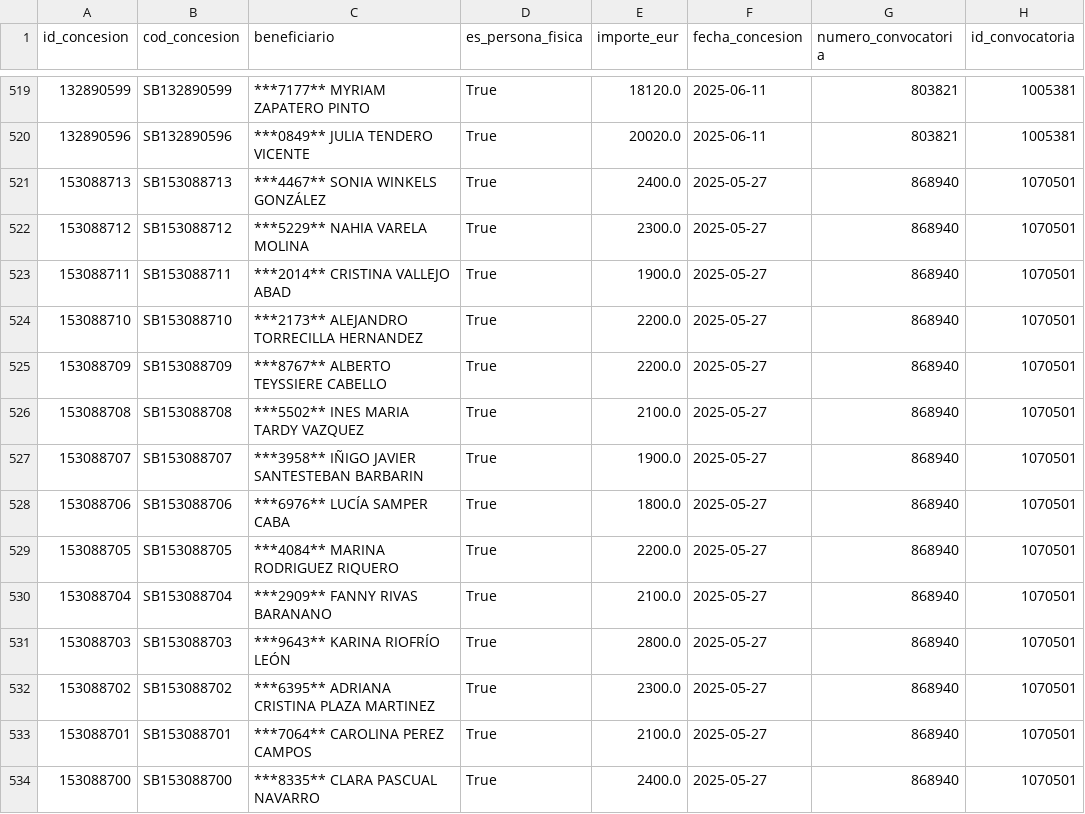
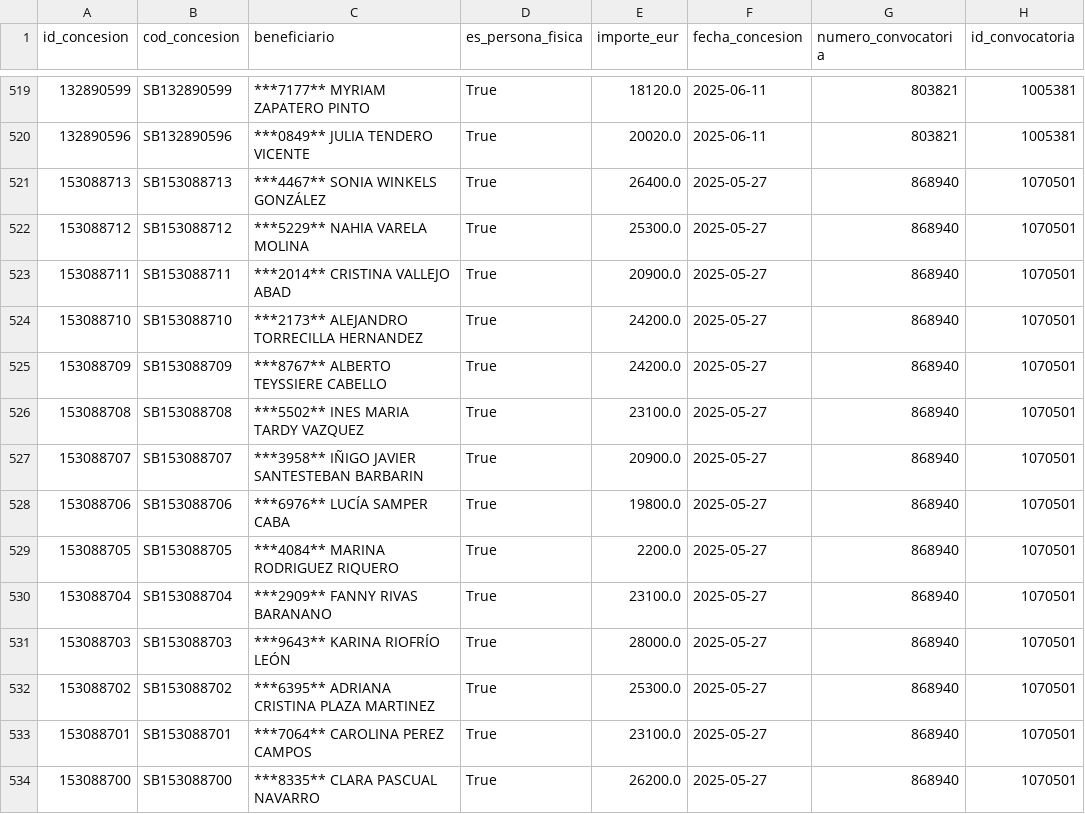
Before and after one commit to Viny2030/Fenomenos_corruptivos_spain, a CSV file: data/raw/bdns_concesiones.csv, drawn as a sheet; only a part is shown, gaps mark what is left out; the diff covers the shown part only; the diff names each change by its address in the sheet, - before the commit and + after, or states it on an @@ line.

```diff
--- a/data/raw/bdns_concesiones.csv
+++ b/data/raw/bdns_concesiones.csv
-E521 (importe_eur): 2400.0
+E521 (importe_eur): 26400.0
-E522 (importe_eur): 2300.0
+E522 (importe_eur): 25300.0
-E523 (importe_eur): 1900.0
+E523 (importe_eur): 20900.0
-E524:E525 (importe_eur): 2200.0
+E524:E525 (importe_eur): 24200.0
-E526 (importe_eur): 2100.0
+E526 (importe_eur): 23100.0
-E527 (importe_eur): 1900.0
+E527 (importe_eur): 20900.0
-E528 (importe_eur): 1800.0
+E528 (importe_eur): 19800.0
-E530 (importe_eur): 2100.0
+E530 (importe_eur): 23100.0
-E531 (importe_eur): 2800.0
+E531 (importe_eur): 28000.0
-E532 (importe_eur): 2300.0
+E532 (importe_eur): 25300.0
-E533 (importe_eur): 2100.0
+E533 (importe_eur): 23100.0
-E534 (importe_eur): 2400.0
+E534 (importe_eur): 26200.0
```
Also changed, not shown: 17 edited cells elsewhere in this file, data/raw/bdns_subvenciones.csv, data/raw/place_contratos.csv, 3 other files.
